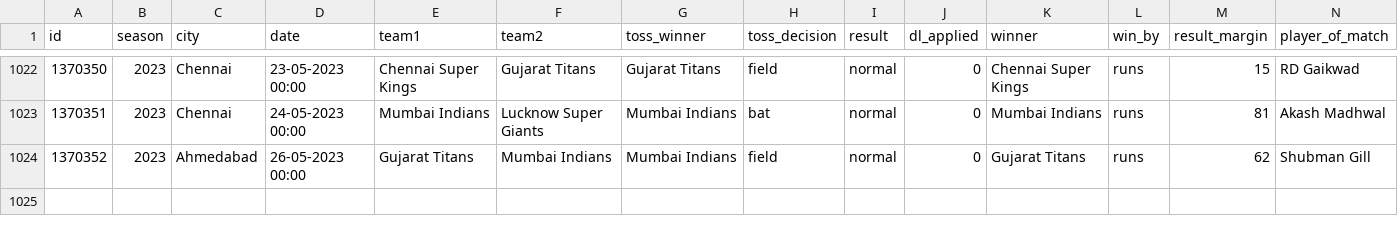
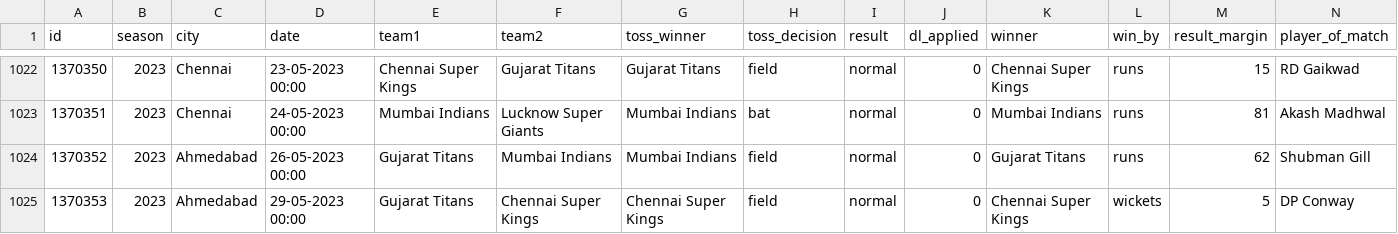
Before and after one commit to gau-jet/IPLStats, a CSV file: data/matches.csv, drawn as a sheet; only a part is shown, gaps mark what is left out; rows hold the shown columns only; the diff names each change by its address in the sheet, - before the commit and + after, or states it on an @@ line.

Commit message:
updated latest data for IPL 2023

```diff
--- a/data/matches.csv
+++ b/data/matches.csv
+row 1025: 1370353 | 2023 | Ahmedabad | 29-05-2023 00:00 | Gujarat Titans | Chennai Super Kings | Chennai Super Kings | field | normal | 0 | Chennai Super Kings | wickets | 5 | DP Conway
```
